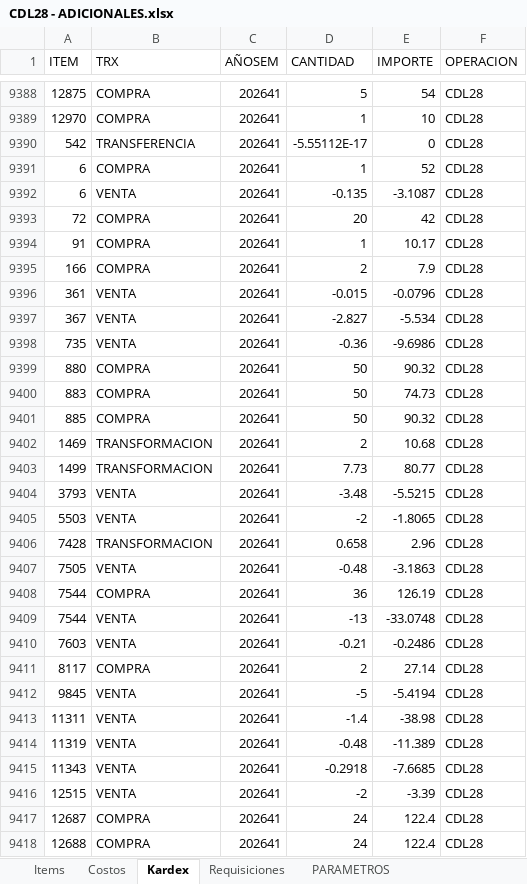
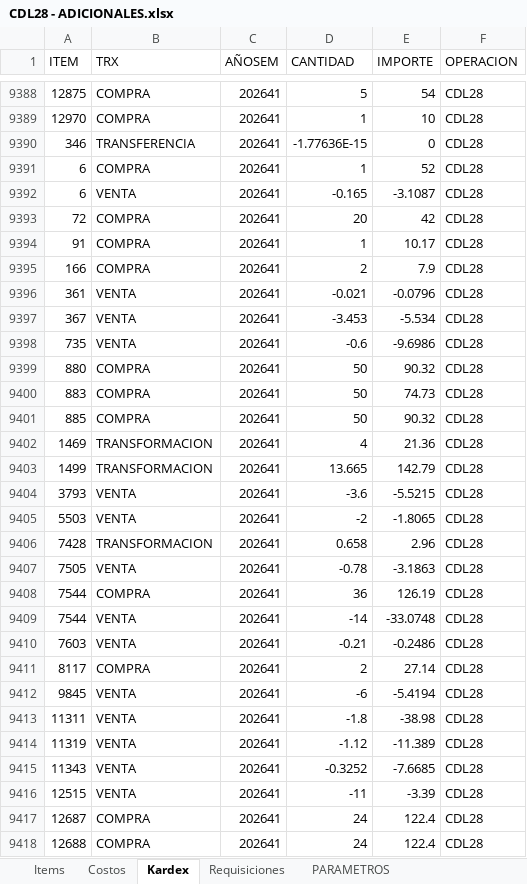
Before and after one commit to AlvaroCornejo/EBC_PEDIDOS_ADICIONALES, an Excel workbook: data/CDL28 - ADICIONALES.xlsx, sheet Kardex, drawn as a sheet; only a part is shown, gaps mark what is left out; values as stored, in another font and other column widths than the file's, no borders; table styles not drawn; the diff covers the shown part only; the diff names each change by its address in the sheet, - before the commit and + after, or states it on an @@ line.

Commit message:
Sync Excel sáb. 10/10/2026

```diff
--- a/data/CDL28 - ADICIONALES.xlsx (sheet Kardex)
+++ b/data/CDL28 - ADICIONALES.xlsx (sheet Kardex)
-A9390 (ITEM): 542
+A9390 (ITEM): 346
-D9390 (CANTIDAD): -5.55112E-17
+D9390 (CANTIDAD): -1.77636E-15
-D9392 (CANTIDAD): -0.135
+D9392 (CANTIDAD): -0.165
-D9396 (CANTIDAD): -0.015
+D9396 (CANTIDAD): -0.021
-D9397 (CANTIDAD): -2.827
+D9397 (CANTIDAD): -3.453
-D9398 (CANTIDAD): -0.36
+D9398 (CANTIDAD): -0.6
-D9402 (CANTIDAD): 2
+D9402 (CANTIDAD): 4
-E9402 (IMPORTE): 10.68
+E9402 (IMPORTE): 21.36
-D9403 (CANTIDAD): 7.73
+D9403 (CANTIDAD): 13.665
-E9403 (IMPORTE): 80.77
+E9403 (IMPORTE): 142.79
-D9404 (CANTIDAD): -3.48
+D9404 (CANTIDAD): -3.6
-D9407 (CANTIDAD): -0.48
+D9407 (CANTIDAD): -0.78
-D9409 (CANTIDAD): -13
+D9409 (CANTIDAD): -14
-D9412 (CANTIDAD): -5
+D9412 (CANTIDAD): -6
-D9413 (CANTIDAD): -1.4
+D9413 (CANTIDAD): -1.8
-D9414 (CANTIDAD): -0.48
+D9414 (CANTIDAD): -1.12
-D9415 (CANTIDAD): -0.2918
+D9415 (CANTIDAD): -0.3252
-D9416 (CANTIDAD): -2
+D9416 (CANTIDAD): -11
```
Also changed, not shown: 145 added rows, 1 removed row and 475 edited cells elsewhere in this sheet, sheet PARAMETROS, data/AASI - ADICIONALES.xlsx, data/GBADC - ADICIONALES.xlsx, 8 other files.
